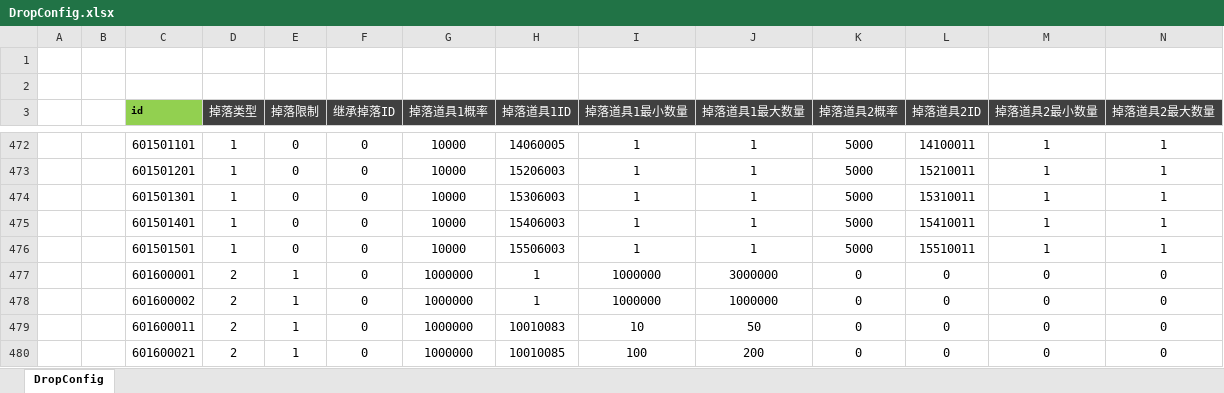
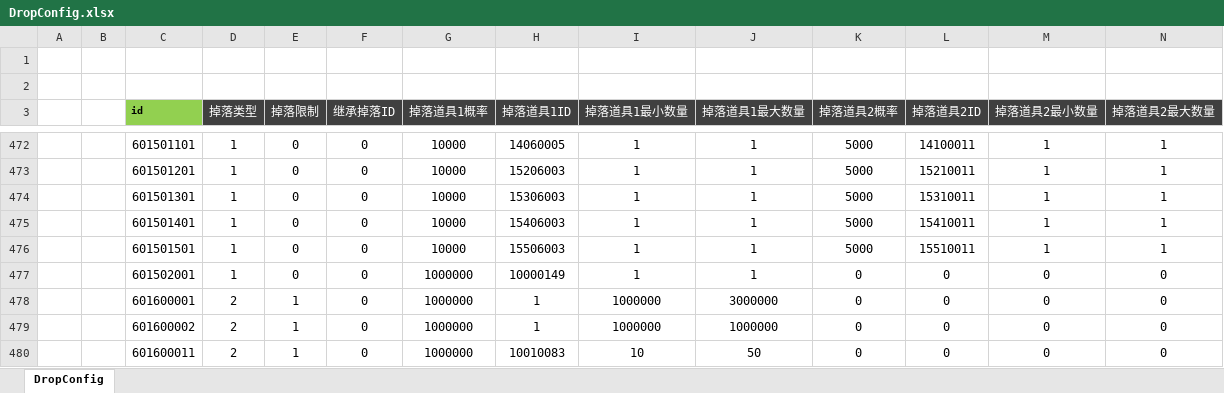
Before and after one commit to csyinghuochong/weijing, an Excel workbook: Excel/DropConfig.xlsx, sheet DropConfig, drawn as a sheet; only a part is shown, gaps mark what is left out; the shorter side is filled out with more unchanged rows; values as stored, in another font and other column widths than the file's, no borders; rows hold the shown columns only; the diff names each change by its address in the sheet, - before the commit and + after, or states it on an @@ line.

```diff
--- a/Excel/DropConfig.xlsx (sheet DropConfig)
+++ b/Excel/DropConfig.xlsx (sheet DropConfig)
+row 477:  |  | 601502001 | 1 | 0 | 0 | 1000000 | 10000149 | 1 | 1 | 0 | 0 | 0 | 0
```
Also changed, not shown: Excel/GlobalValueConfig.xlsx, Excel/ItemConfig.xlsx, 36 other files.
